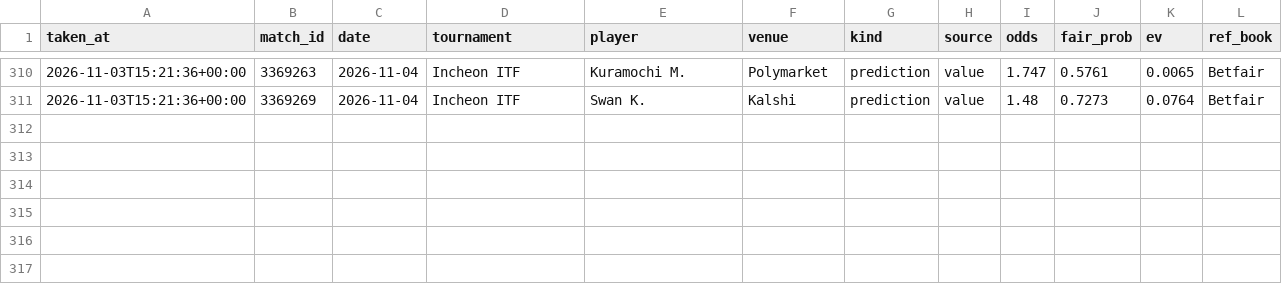
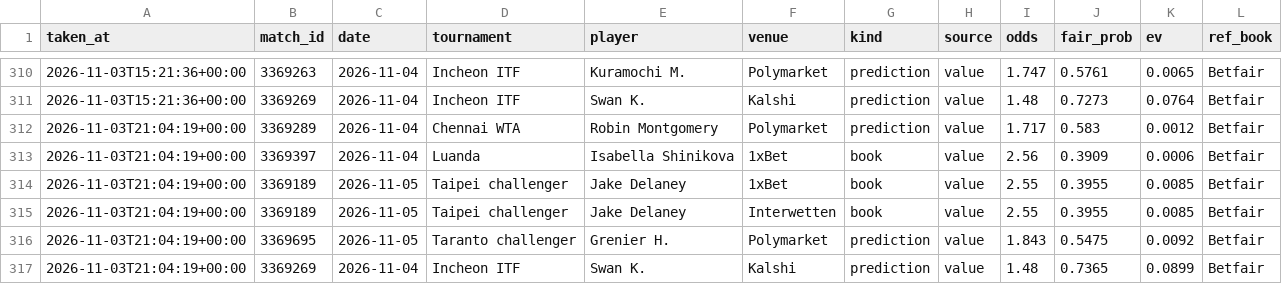
Before and after one commit to karlewaczko/TennisSharpBot, a CSV file: data/processed/picks_log.csv, drawn as a sheet; only a part is shown, gaps mark what is left out; the diff names each change by its address in the sheet, - before the commit and + after, or states it on an @@ line.

```diff
--- a/data/processed/picks_log.csv
+++ b/data/processed/picks_log.csv
+row 312: 2026-11-03T21:04:19+00:00 | 3369289 | 2026-11-04 | Chennai WTA | Robin Montgomery | Polymarket | prediction | value | 1.717 | 0.583 | 0.0012 | Betfair
+row 313: 2026-11-03T21:04:19+00:00 | 3369397 | 2026-11-04 | Luanda | Isabella Shinikova | 1xBet | book | value | 2.56 | 0.3909 | 0.0006 | Betfair
+row 314: 2026-11-03T21:04:19+00:00 | 3369189 | 2026-11-05 | Taipei challenger | Jake Delaney | 1xBet | book | value | 2.55 | 0.3955 | 0.0085 | Betfair
+row 315: 2026-11-03T21:04:19+00:00 | 3369189 | 2026-11-05 | Taipei challenger | Jake Delaney | Interwetten | book | value | 2.55 | 0.3955 | 0.0085 | Betfair
+row 316: 2026-11-03T21:04:19+00:00 | 3369695 | 2026-11-05 | Taranto challenger | Grenier H. | Polymarket | prediction | value | 1.843 | 0.5475 | 0.0092 | Betfair
+row 317: 2026-11-03T21:04:19+00:00 | 3369269 | 2026-11-04 | Incheon ITF | Swan K. | Kalshi | prediction | value | 1.48 | 0.7365 | 0.0899 | Betfair
```
Also changed, not shown: 8 other files.
